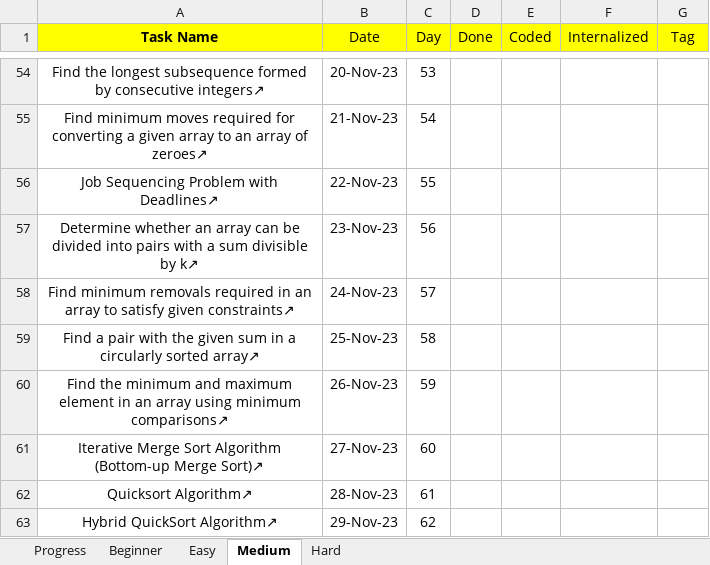
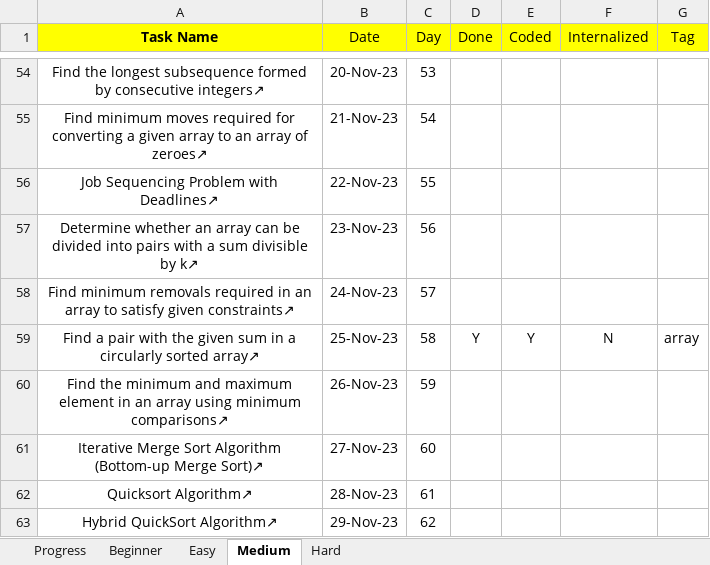
Before and after one commit to ivnod/DS-ALGOS-TECHIE-DELIGHT, an Excel workbook: DS_ALGOS_LIST.xlsx, sheet Medium, drawn as a sheet; only a part is shown, gaps mark what is left out; values as stored, in another font and other column widths than the file's, no borders; the diff names each change by its address in the sheet, - before the commit and + after, or states it on an @@ line.

Commit message:
medium done

```diff
--- a/DS_ALGOS_LIST.xlsx (sheet Medium)
+++ b/DS_ALGOS_LIST.xlsx (sheet Medium)
-D59 (Done): (empty)
+D59 (Done): Y
-E59 (Coded): (empty)
+E59 (Coded): Y
-F59 (Internalized): (empty)
+F59 (Internalized): N
-G59 (Tag): (empty)
+G59 (Tag): array
```
Also changed, not shown: 1 other file.
